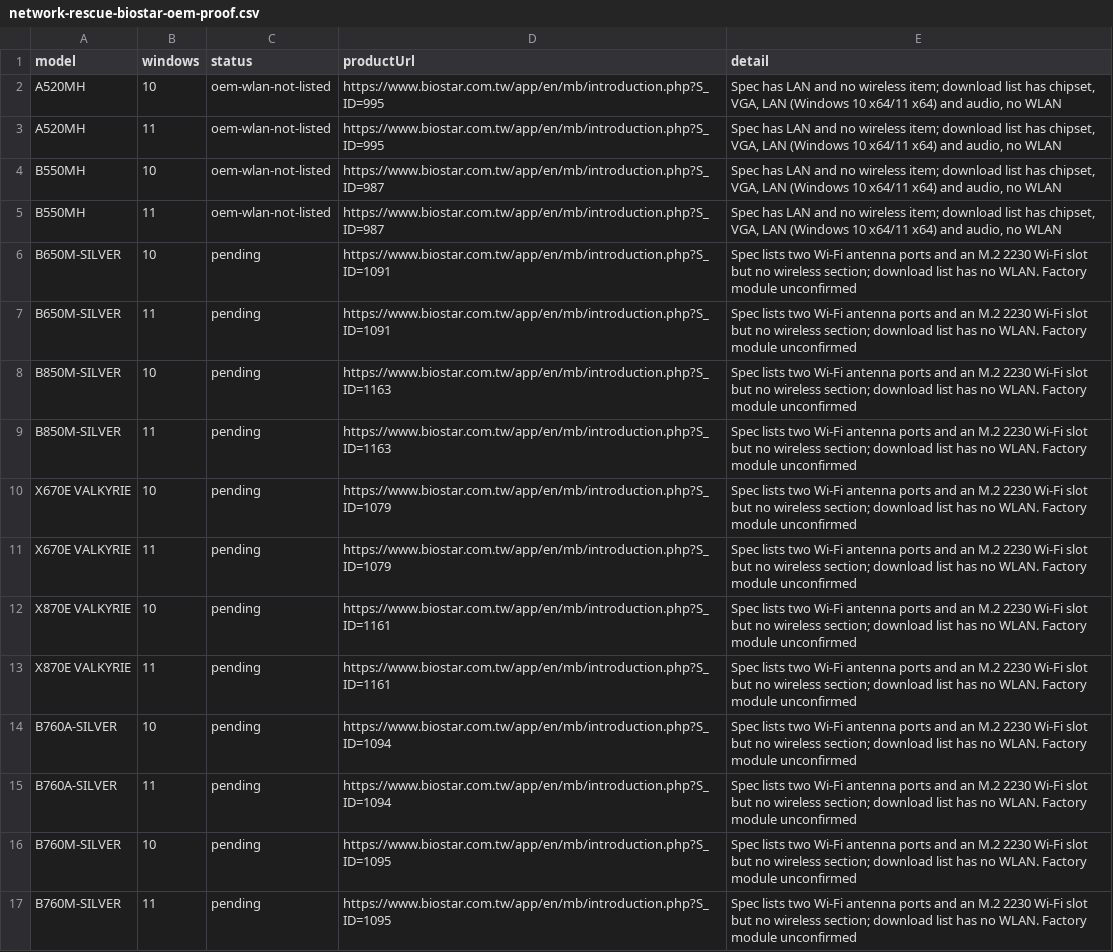
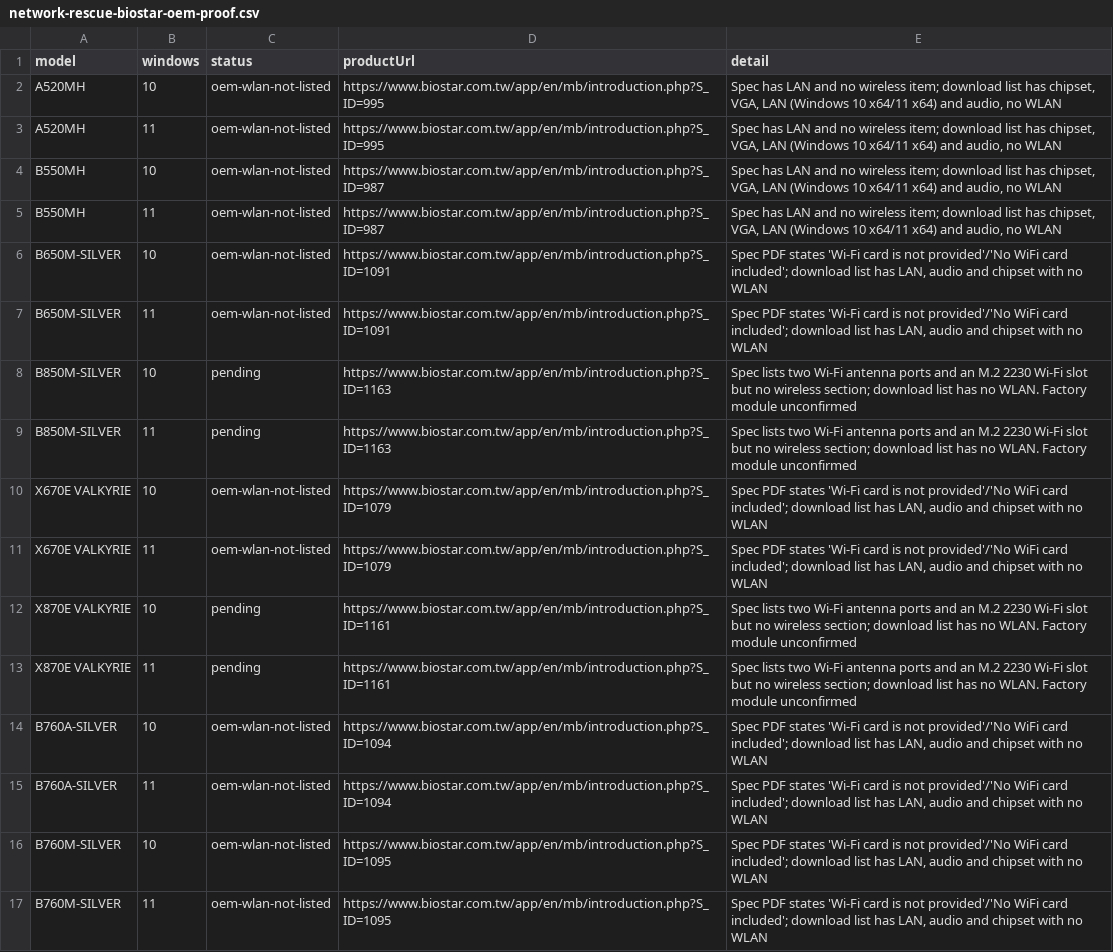
Before and after one commit to akikazu-pc/hardware-check, a CSV file: docs/network-rescue-biostar-oem-proof.csv, drawn as a sheet; only a part is shown; the diff covers the shown part only.

```diff
--- a/docs/network-rescue-biostar-oem-proof.csv
+++ b/docs/network-rescue-biostar-oem-proof.csv
@@ -5,13 +5,13 @@ B550MH,10,oem-wlan-not-listed,https://www.biostar.com.tw/app/en/mb/introduction.
 B550MH,11,oem-wlan-not-listed,https://www.biostar.com.tw/app/en/mb/introduction.php?S_ID=987,"Spec has LAN and no wireless item; download list has chipset, VGA, LAN (Windows 10 x64/11 x64) and audio, no WLAN"
-B650M-SILVER,10,pending,https://www.biostar.com.tw/app/en/mb/introduction.php?S_ID=1091,Spec lists two Wi-Fi antenna ports and an M.2 2230 Wi-Fi slot but no wireless section; download list has no WLAN. Factory module unconfirmed
-B650M-SILVER,11,pending,https://www.biostar.com.tw/app/en/mb/introduction.php?S_ID=1091,Spec lists two Wi-Fi antenna ports and an M.2 2230 Wi-Fi slot but no wireless section; download list has no WLAN. Factory module unconfirmed
+B650M-SILVER,10,oem-wlan-not-listed,https://www.biostar.com.tw/app/en/mb/introduction.php?S_ID=1091,"Spec PDF states 'Wi-Fi card is not provided'/'No WiFi card included'; download list has LAN, audio and chipset with no WLAN"
+B650M-SILVER,11,oem-wlan-not-listed,https://www.biostar.com.tw/app/en/mb/introduction.php?S_ID=1091,"Spec PDF states 'Wi-Fi card is not provided'/'No WiFi card included'; download list has LAN, audio and chipset with no WLAN"
 B850M-SILVER,10,pending,https://www.biostar.com.tw/app/en/mb/introduction.php?S_ID=1163,Spec lists two Wi-Fi antenna ports and an M.2 2230 Wi-Fi slot but no wireless section; download list has no WLAN. Factory module unconfirmed
 B850M-SILVER,11,pending,https://www.biostar.com.tw/app/en/mb/introduction.php?S_ID=1163,Spec lists two Wi-Fi antenna ports and an M.2 2230 Wi-Fi slot but no wireless section; download list has no WLAN. Factory module unconfirmed
-X670E VALKYRIE,10,pending,https://www.biostar.com.tw/app/en/mb/introduction.php?S_ID=1079,Spec lists two Wi-Fi antenna ports and an M.2 2230 Wi-Fi slot but no wireless section; download list has no WLAN. Factory module unconfirmed
-X670E VALKYRIE,11,pending,https://www.biostar.com.tw/app/en/mb/introduction.php?S_ID=1079,Spec lists two Wi-Fi antenna ports and an M.2 2230 Wi-Fi slot but no wireless section; download list has no WLAN. Factory module unconfirmed
+X670E VALKYRIE,10,oem-wlan-not-listed,https://www.biostar.com.tw/app/en/mb/introduction.php?S_ID=1079,"Spec PDF states 'Wi-Fi card is not provided'/'No WiFi card included'; download list has LAN, audio and chipset with no WLAN"
+X670E VALKYRIE,11,oem-wlan-not-listed,https://www.biostar.com.tw/app/en/mb/introduction.php?S_ID=1079,"Spec PDF states 'Wi-Fi card is not provided'/'No WiFi card included'; download list has LAN, audio and chipset with no WLAN"
 X870E VALKYRIE,10,pending,https://www.biostar.com.tw/app/en/mb/introduction.php?S_ID=1161,Spec lists two Wi-Fi antenna ports and an M.2 2230 Wi-Fi slot but no wireless section; download list has no WLAN. Factory module unconfirmed
 X870E VALKYRIE,11,pending,https://www.biostar.com.tw/app/en/mb/introduction.php?S_ID=1161,Spec lists two Wi-Fi antenna ports and an M.2 2230 Wi-Fi slot but no wireless section; download list has no WLAN. Factory module unconfirmed
-B760A-SILVER,10,pending,https://www.biostar.com.tw/app/en/mb/introduction.php?S_ID=1094,Spec lists two Wi-Fi antenna ports and an M.2 2230 Wi-Fi slot but no wireless section; download list has no WLAN. Factory module unconfirmed
-B760A-SILVER,11,pending,https://www.biostar.com.tw/app/en/mb/introduction.php?S_ID=1094,Spec lists two Wi-Fi antenna ports and an M.2 2230 Wi-Fi slot but no wireless section; download list has no WLAN. Factory module unconfirmed
-B760M-SILVER,10,pending,https://www.biostar.com.tw/app/en/mb/introduction.php?S_ID=1095,Spec lists two Wi-Fi antenna ports and an M.2 2230 Wi-Fi slot but no wireless section; download list has no WLAN. Factory module unconfirmed
-B760M-SILVER,11,pending,https://www.biostar.com.tw/app/en/mb/introduction.php?S_ID=1095,Spec lists two Wi-Fi antenna ports and an M.2 2230 Wi-Fi slot but no wireless section; download list has no WLAN. Factory module unconfirmed
+B760A-SILVER,10,oem-wlan-not-listed,https://www.biostar.com.tw/app/en/mb/introduction.php?S_ID=1094,"Spec PDF states 'Wi-Fi card is not provided'/'No WiFi card included'; download list has LAN, audio and chipset with no WLAN"
+B760A-SILVER,11,oem-wlan-not-listed,https://www.biostar.com.tw/app/en/mb/introduction.php?S_ID=1094,"Spec PDF states 'Wi-Fi card is not provided'/'No WiFi card included'; download list has LAN, audio and chipset with no WLAN"
+B760M-SILVER,10,oem-wlan-not-listed,https://www.biostar.com.tw/app/en/mb/introduction.php?S_ID=1095,"Spec PDF states 'Wi-Fi card is not provided'/'No WiFi card included'; download list has LAN, audio and chipset with no WLAN"
+B760M-SILVER,11,oem-wlan-not-listed,https://www.biostar.com.tw/app/en/mb/introduction.php?S_ID=1095,"Spec PDF states 'Wi-Fi card is not provided'/'No WiFi card included'; download list has LAN, audio and chipset with no WLAN"
```
Also changed, not shown: 24 edited cells elsewhere in this file, docs/network-rescue-biostar-spec-proof.csv, docs/network-rescue-model-gaps.csv.
